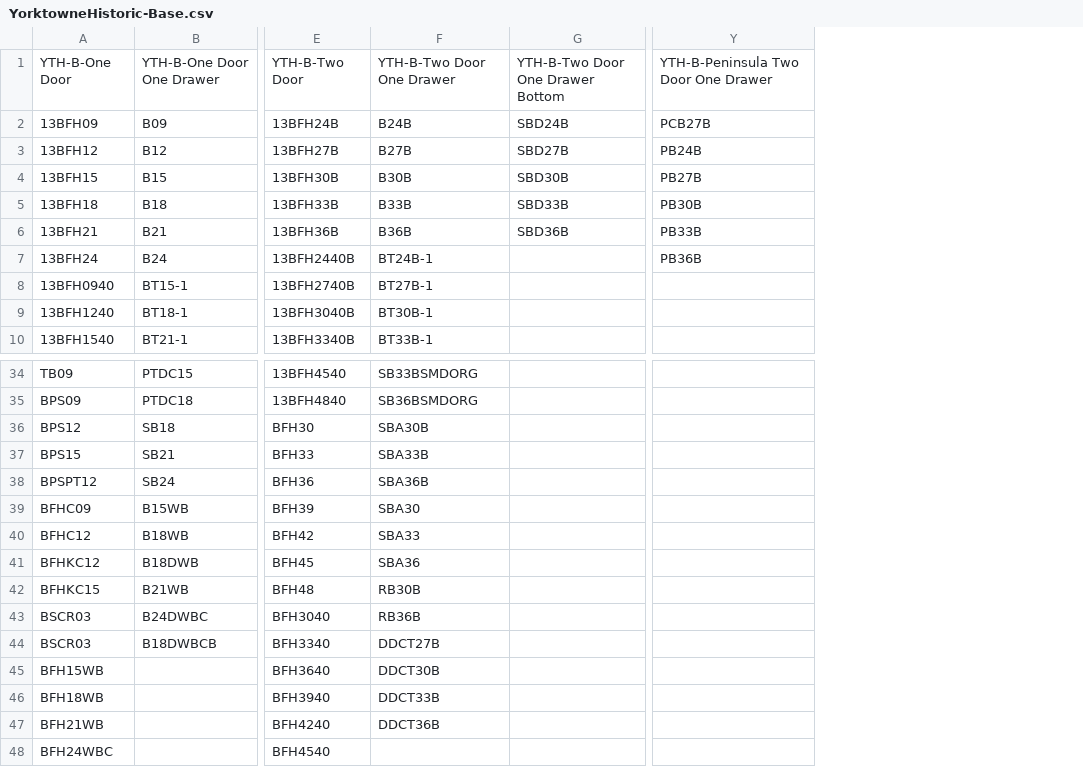
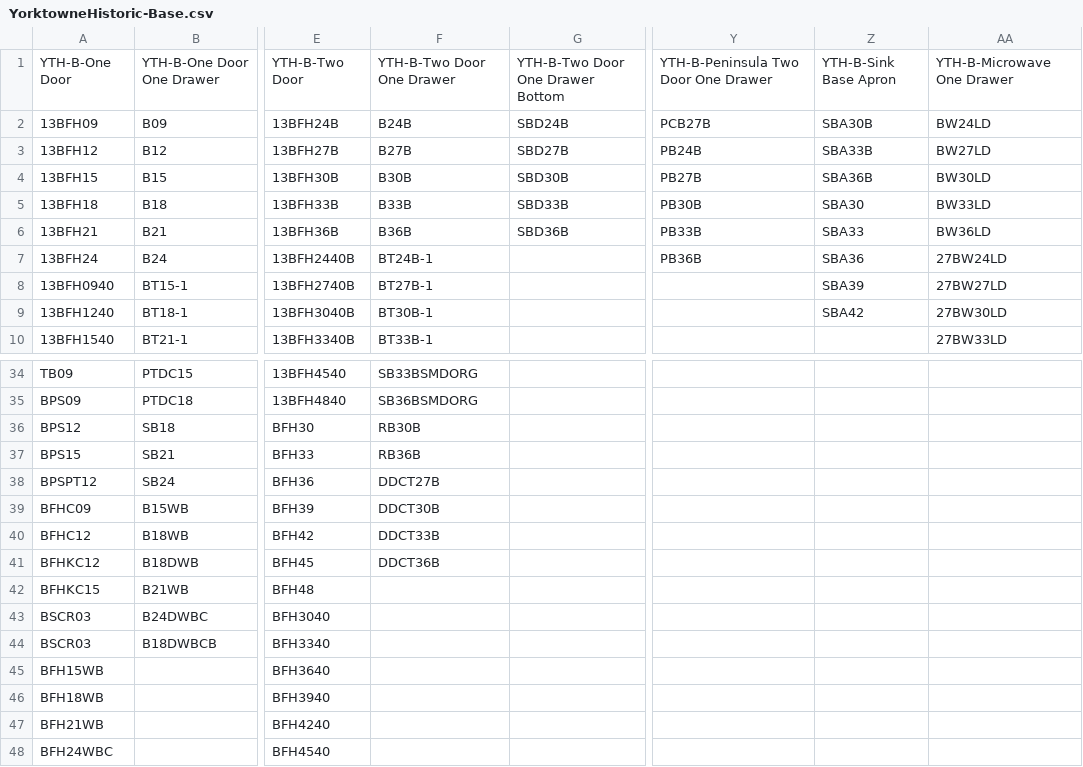
Before and after one commit to shivajreddy/ek24, a CSV file: Resources/CSV/YorktowneHistoric-Base.csv, drawn as a sheet; only a part is shown, gaps mark what is left out; the diff names each change by its address in the sheet, - before the commit and + after, or states it on an @@ line.

```diff
--- a/Resources/CSV/YorktowneHistoric-Base.csv
+++ b/Resources/CSV/YorktowneHistoric-Base.csv
+column Z, rows 1-9: YTH-B-Sink Base Apron | SBA30B | SBA33B | SBA36B | SBA30 | SBA33 | SBA36 | SBA39 | SBA42
+column AA, rows 1-10: YTH-B-Microwave One Drawer | BW24LD | BW27LD | BW30LD | BW33LD | BW36LD | 27BW24LD | 27BW27LD | 27BW30LD | 27BW33LD
-F36: SBA30B
+F36: RB30B
-F37: SBA33B
+F37: RB36B
-F38: SBA36B
+F38: DDCT27B
-F39: SBA30
+F39: DDCT30B
-F40: SBA33
+F40: DDCT33B
-F41: SBA36
+F41: DDCT36B
-F42: RB30B
+F42: (empty)
-F43: RB36B
+F43: (empty)
-F44: DDCT27B
+F44: (empty)
-F45: DDCT30B
+F45: (empty)
-F46: DDCT33B
+F46: (empty)
-F47: DDCT36B
+F47: (empty)
```
Also changed, not shown: Resources/CSV/YorktowneClassic-Wall.csv, Resources/CSV/YorktowneHistoric-Wall.csv, 20 other files.
